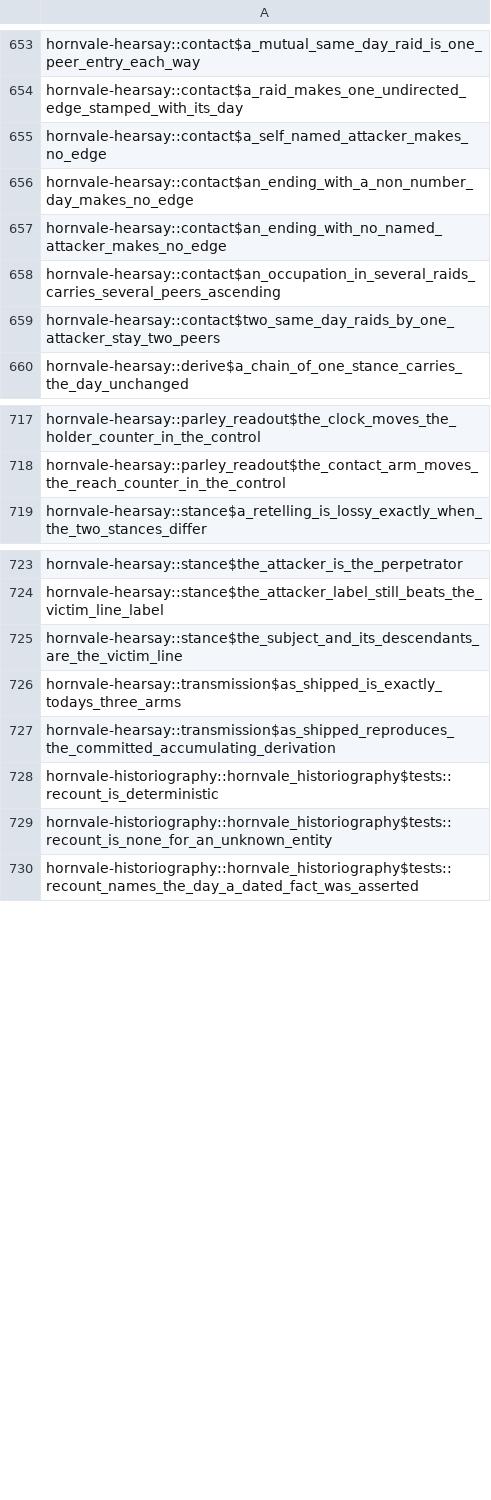
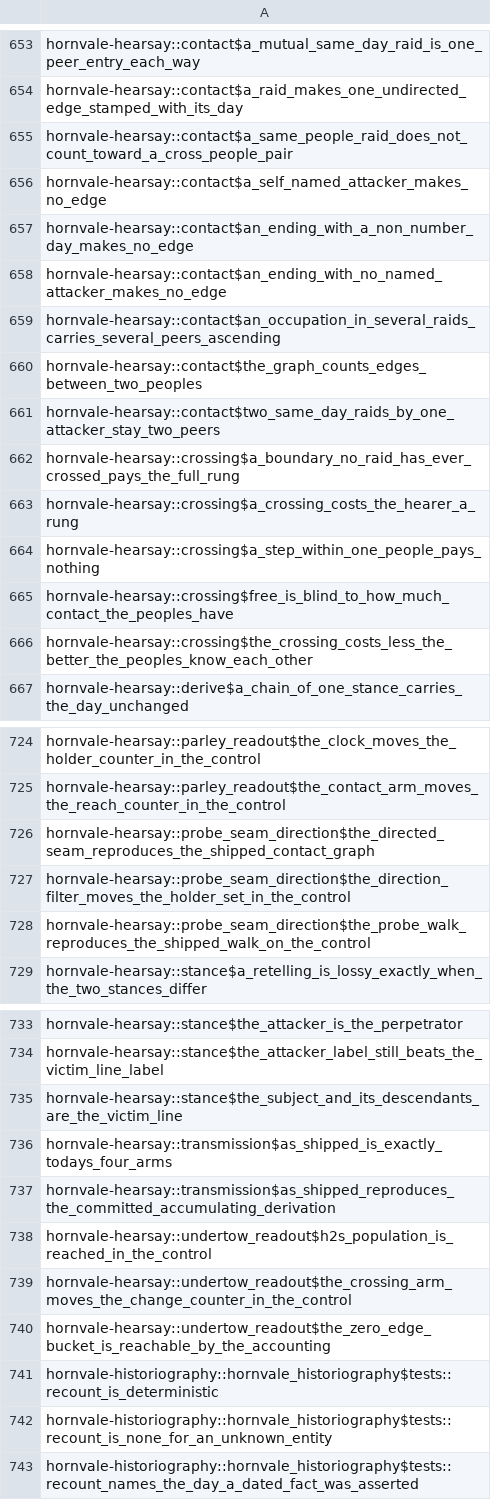
Before and after one commit to hornvale/hornvale, a TSV file: docs/timings/subfloor-roster.tsv, drawn as a sheet; only a part is shown, gaps mark what is left out; the diff covers the shown part only.

```diff
--- a/docs/timings/subfloor-roster.tsv
+++ b/docs/timings/subfloor-roster.tsv
@@ -654,2 +654,3 @@ hornvale-hearsay::contact$a_mutual_same_day_raid_is_one_peer_entry_each_way
 hornvale-hearsay::contact$a_raid_makes_one_undirected_edge_stamped_with_its_day
+hornvale-hearsay::contact$a_same_people_raid_does_not_count_toward_a_cross_people_pair
 hornvale-hearsay::contact$a_self_named_attacker_makes_no_edge
@@ -658,3 +659,9 @@ hornvale-hearsay::contact$an_ending_with_no_named_attacker_makes_no_edge
 hornvale-hearsay::contact$an_occupation_in_several_raids_carries_several_peers_ascending
+hornvale-hearsay::contact$the_graph_counts_edges_between_two_peoples
 hornvale-hearsay::contact$two_same_day_raids_by_one_attacker_stay_two_peers
+hornvale-hearsay::crossing$a_boundary_no_raid_has_ever_crossed_pays_the_full_rung
+hornvale-hearsay::crossing$a_crossing_costs_the_hearer_a_rung
+hornvale-hearsay::crossing$a_step_within_one_people_pays_nothing
+hornvale-hearsay::crossing$free_is_blind_to_how_much_contact_the_peoples_have
+hornvale-hearsay::crossing$the_crossing_costs_less_the_better_the_peoples_know_each_other
 hornvale-hearsay::derive$a_chain_of_one_stance_carries_the_day_unchanged
@@ -718,2 +725,5 @@ hornvale-hearsay::parley_readout$the_clock_moves_the_holder_counter_in_the_contr
 hornvale-hearsay::parley_readout$the_contact_arm_moves_the_reach_counter_in_the_control
+hornvale-hearsay::probe_seam_direction$the_directed_seam_reproduces_the_shipped_contact_graph
+hornvale-hearsay::probe_seam_direction$the_direction_filter_moves_the_holder_set_in_the_control
+hornvale-hearsay::probe_seam_direction$the_probe_walk_reproduces_the_shipped_walk_on_the_control
 hornvale-hearsay::stance$a_retelling_is_lossy_exactly_when_the_two_stances_differ
@@ -725,4 +735,7 @@ hornvale-hearsay::stance$the_attacker_label_still_beats_the_victim_line_label
 hornvale-hearsay::stance$the_subject_and_its_descendants_are_the_victim_line
-hornvale-hearsay::transmission$as_shipped_is_exactly_todays_three_arms
+hornvale-hearsay::transmission$as_shipped_is_exactly_todays_four_arms
 hornvale-hearsay::transmission$as_shipped_reproduces_the_committed_accumulating_derivation
+hornvale-hearsay::undertow_readout$h2s_population_is_reached_in_the_control
+hornvale-hearsay::undertow_readout$the_crossing_arm_moves_the_change_counter_in_the_control
+hornvale-hearsay::undertow_readout$the_zero_edge_bucket_is_reachable_by_the_accounting
 hornvale-historiography::hornvale_historiography$tests::recount_is_deterministic
```
Also changed, not shown: 3 added rows and 2 removed rows elsewhere in this file, docs/timings/test-baseline-lefford.tsv, 1 other file.
